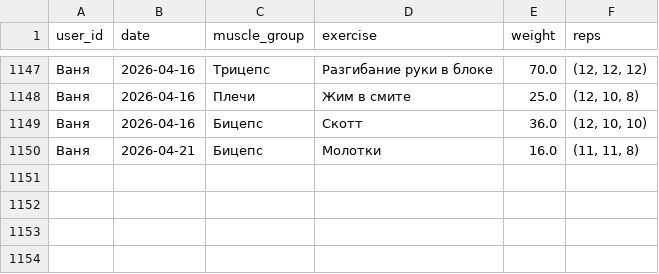
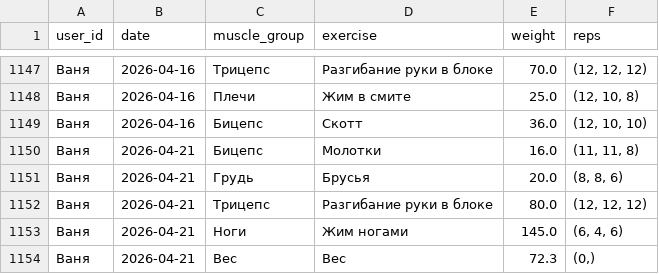
Before and after one commit to v0r0bi0v/gym-statistics, a CSV file: workouts.csv, drawn as a sheet; only a part is shown, gaps mark what is left out; the diff names each change by its address in the sheet, - before the commit and + after, or states it on an @@ line.

Commit message:
GYM AUTOCOMMIT 2026-04-21 18:30:02 UTC

```diff
--- a/workouts.csv
+++ b/workouts.csv
+row 1151: Ваня | 2026-04-21 | Грудь | Брусья | 20.0 | (8, 8, 6)
+row 1152: Ваня | 2026-04-21 | Трицепс | Разгибание руки в блоке | 80.0 | (12, 12, 12)
+row 1153: Ваня | 2026-04-21 | Ноги | Жим ногами | 145.0 | (6, 4, 6)
+row 1154: Ваня | 2026-04-21 | Вес | Вес | 72.3 | (0,)
```
